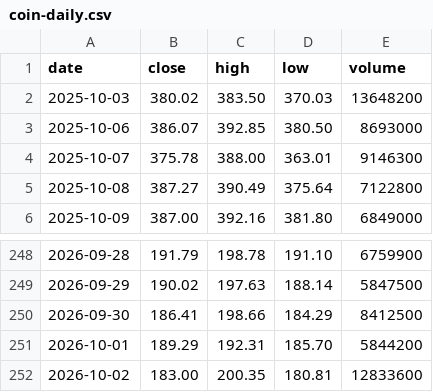
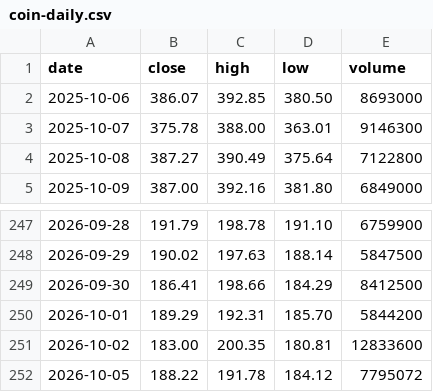
Before and after one commit to mycelrh/mycel, a CSV file: sim/coin-daily.csv, drawn as a sheet; only a part is shown, gaps mark what is left out; removed rows and columns are numbered as before the commit, all else as after; the diff names each change by its address in the sheet, - before the commit and + after, or states it on an @@ line.

```diff
--- a/sim/coin-daily.csv
+++ b/sim/coin-daily.csv
-row 2: 2025-10-03 | 380.02 | 383.50 | 370.03 | 13648200
+row 252: 2026-10-05 | 188.22 | 191.78 | 184.12 | 7795072
```
Also changed, not shown: 3 other files.
